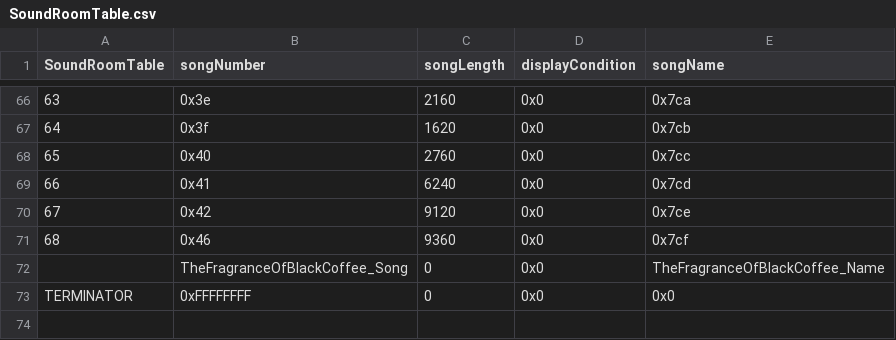
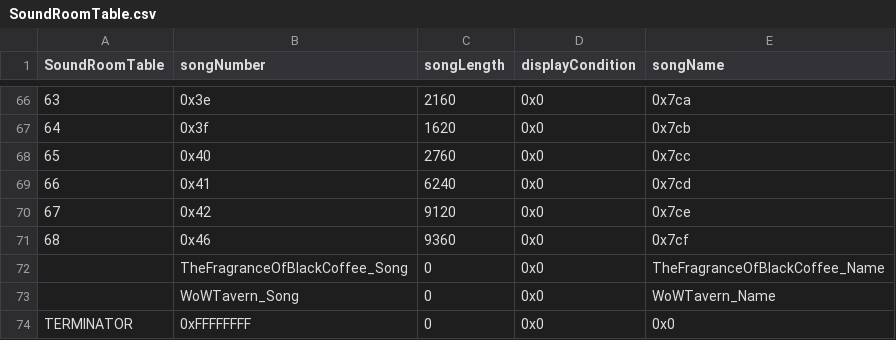
Before and after one commit to Pikmin1211/DarkRoast, a CSV file: Tables/Sound/SoundRoomTable.csv, drawn as a sheet; only a part is shown, gaps mark what is left out.

Commit message:
sound room and other small things

```diff
--- a/Tables/Sound/SoundRoomTable.csv
+++ b/Tables/Sound/SoundRoomTable.csv
@@ -72,2 +72,3 @@ SoundRoomTable,songNumber,songLength,displayCondition,songName
 ,TheFragranceOfBlackCoffee_Song,0,0x0,TheFragranceOfBlackCoffee_Name
+,WoWTavern_Song,0,0x0,WoWTavern_Name
 TERMINATOR,0xFFFFFFFF,0,0x0,0x0
```
Also changed, not shown: 12 other files.
